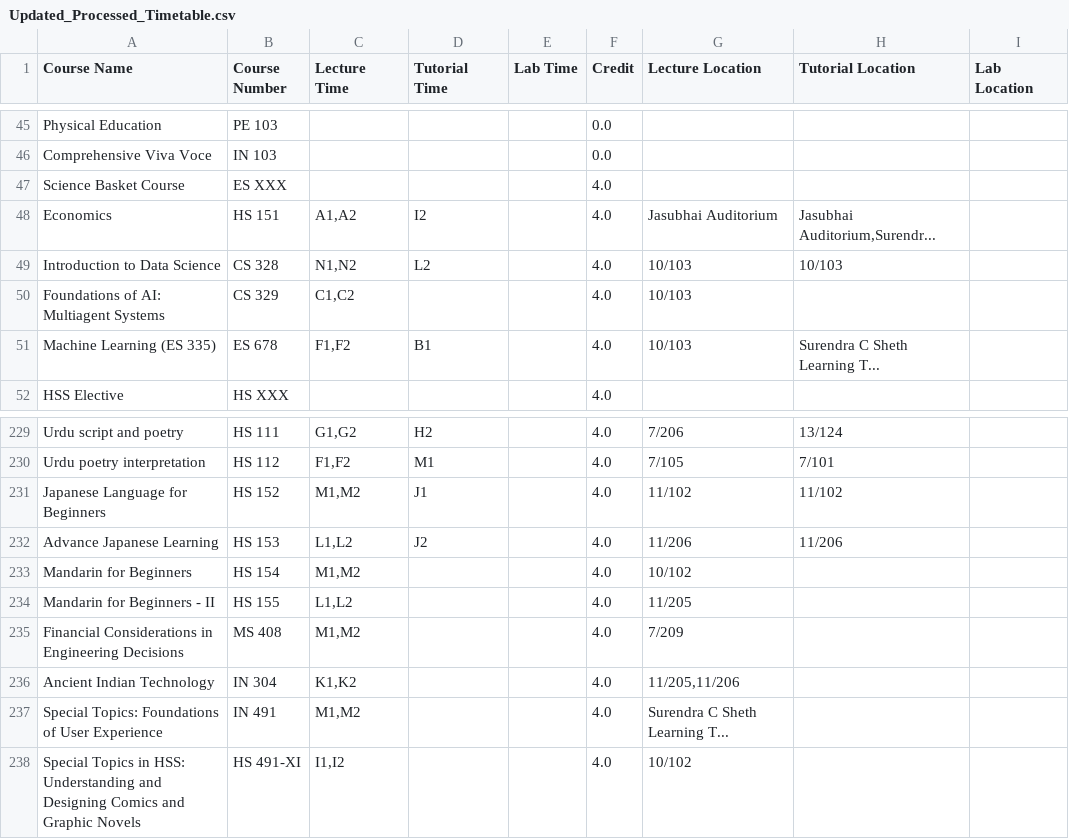
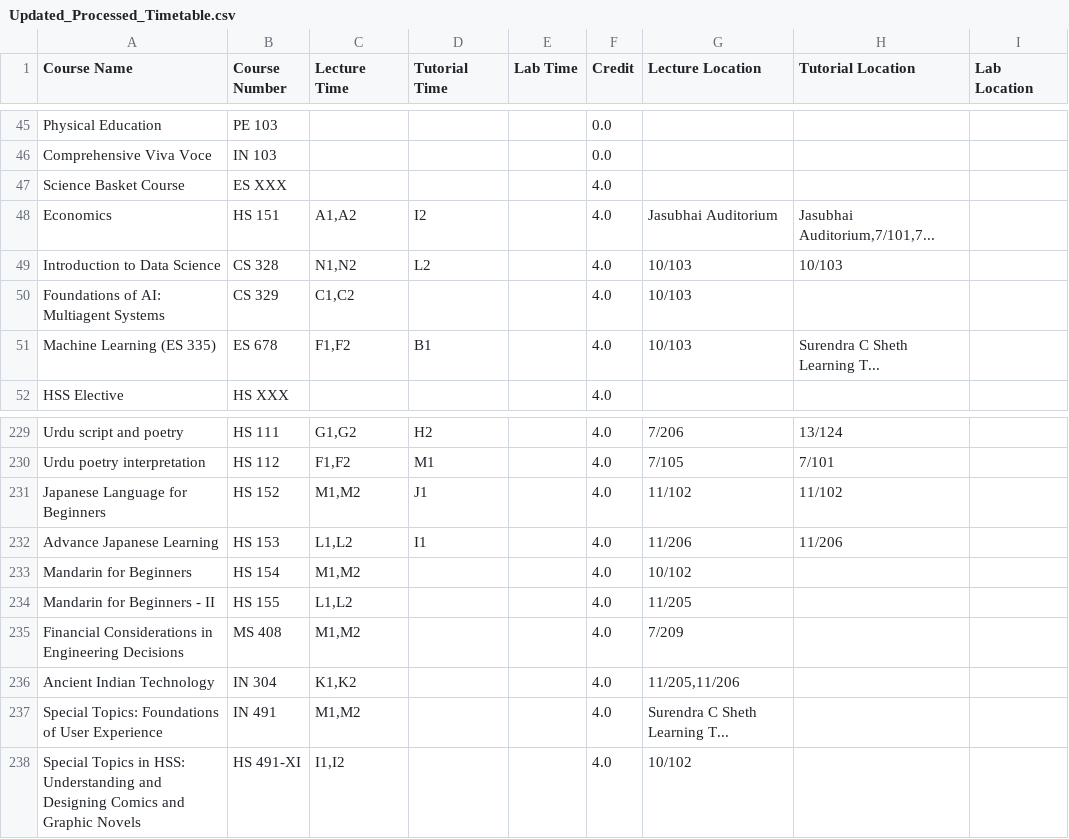
Before and after one commit to Naveen-Pal/timetable, a CSV file: Updated_Processed_Timetable.csv, drawn as a sheet; only a part is shown, gaps mark what is left out.

```diff
--- a/Updated_Processed_Timetable.csv
+++ b/Updated_Processed_Timetable.csv
@@ -47,3 +47,3 @@ Comprehensive Viva Voce,IN 103,,,,0.0,,,
 Science Basket Course,ES XXX,,,,4.0,,,
-Economics,HS 151,"A1,A2",I2,,4.0,Jasubhai Auditorium,"Jasubhai Auditorium,Surendr...",
+Economics,HS 151,"A1,A2",I2,,4.0,Jasubhai Auditorium,"Jasubhai Auditorium,7/101,7...",
 Introduction to Data Science,CS 328,"N1,N2",L2,,4.0,10/103,10/103,
@@ -231,3 +231,3 @@ Urdu poetry interpretation,HS 112,"F1,F2",M1,,4.0,7/105,7/101,
 Japanese Language for Beginners,HS 152,"M1,M2",J1,,4.0,11/102,11/102,
-Advance Japanese Learning,HS 153,"L1,L2",J2,,4.0,11/206,11/206,
+Advance Japanese Learning,HS 153,"L1,L2",I1,,4.0,11/206,11/206,
 Mandarin for Beginners,HS 154,"M1,M2",,,4.0,10/102,,
```
Also changed, not shown: Timetable.csv.
